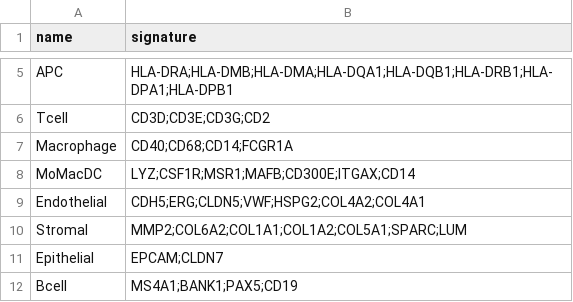
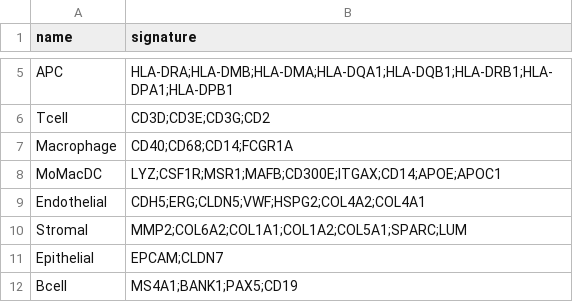
Before and after one commit to carmonalab/scGate_models, a TSV file: human/generic/master_table.tsv, drawn as a sheet; only a part is shown, gaps mark what is left out.

Commit message:
Add APOE and APOC1 to MoMacDC model

```diff
--- a/human/generic/master_table.tsv
+++ b/human/generic/master_table.tsv
@@ -7,3 +7,3 @@ Tcell	CD3D;CD3E;CD3G;CD2
 Macrophage	CD40;CD68;CD14;FCGR1A
-MoMacDC	LYZ;CSF1R;MSR1;MAFB;CD300E;ITGAX;CD14
+MoMacDC	LYZ;CSF1R;MSR1;MAFB;CD300E;ITGAX;CD14;APOE;APOC1
 Endothelial	CDH5;ERG;CLDN5;VWF;HSPG2;COL4A2;COL4A1
```
